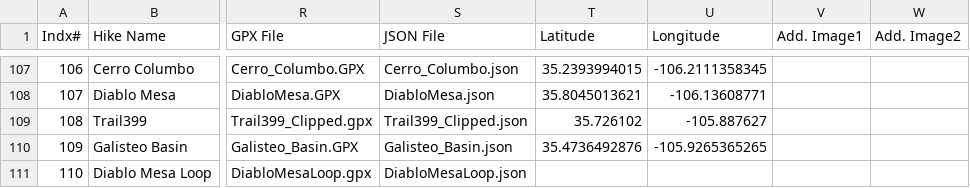
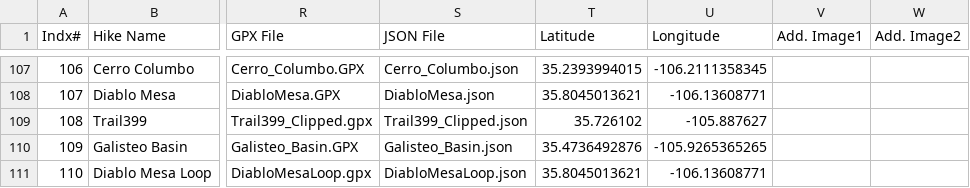
Before and after one commit to krcowles/ktesa, a CSV file: data/database.csv, drawn as a sheet; only a part is shown, gaps mark what is left out; the diff names each change by its address in the sheet, - before the commit and + after, or states it on an @@ line.

Commit message:
Fix Diablo Mesa Loop missing lat long that was causing it to be omitted fromt he table after map zoom.

```diff
--- a/data/database.csv
+++ b/data/database.csv
-T111 (Latitude): (empty)
+T111 (Latitude): 35.8045013621
-U111 (Longitude): (empty)
+U111 (Longitude): -106.13608771
```
